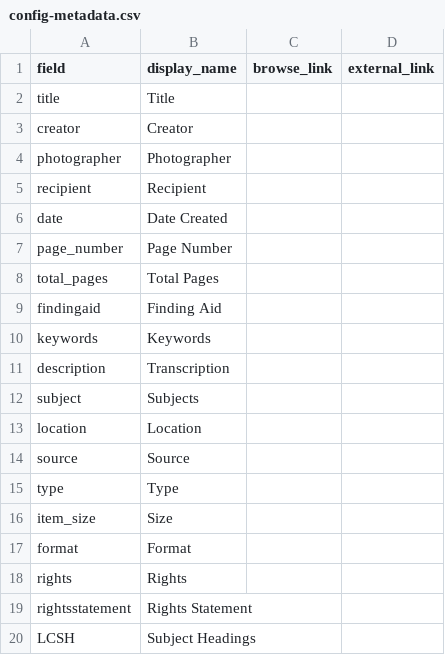
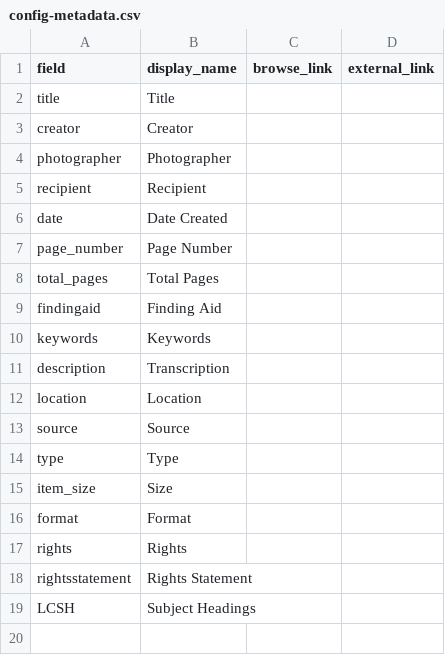
Before and after one commit to pagesutton27/Halvorson_Letters_, a CSV file: _data/config-metadata.csv, drawn as a sheet; the diff names each change by its address in the sheet, - before the commit and + after, or states it on an @@ line.

Commit message:
Update config-metadata.csv

```diff
--- a/_data/config-metadata.csv
+++ b/_data/config-metadata.csv
-row 12: subject | Subjects
```
